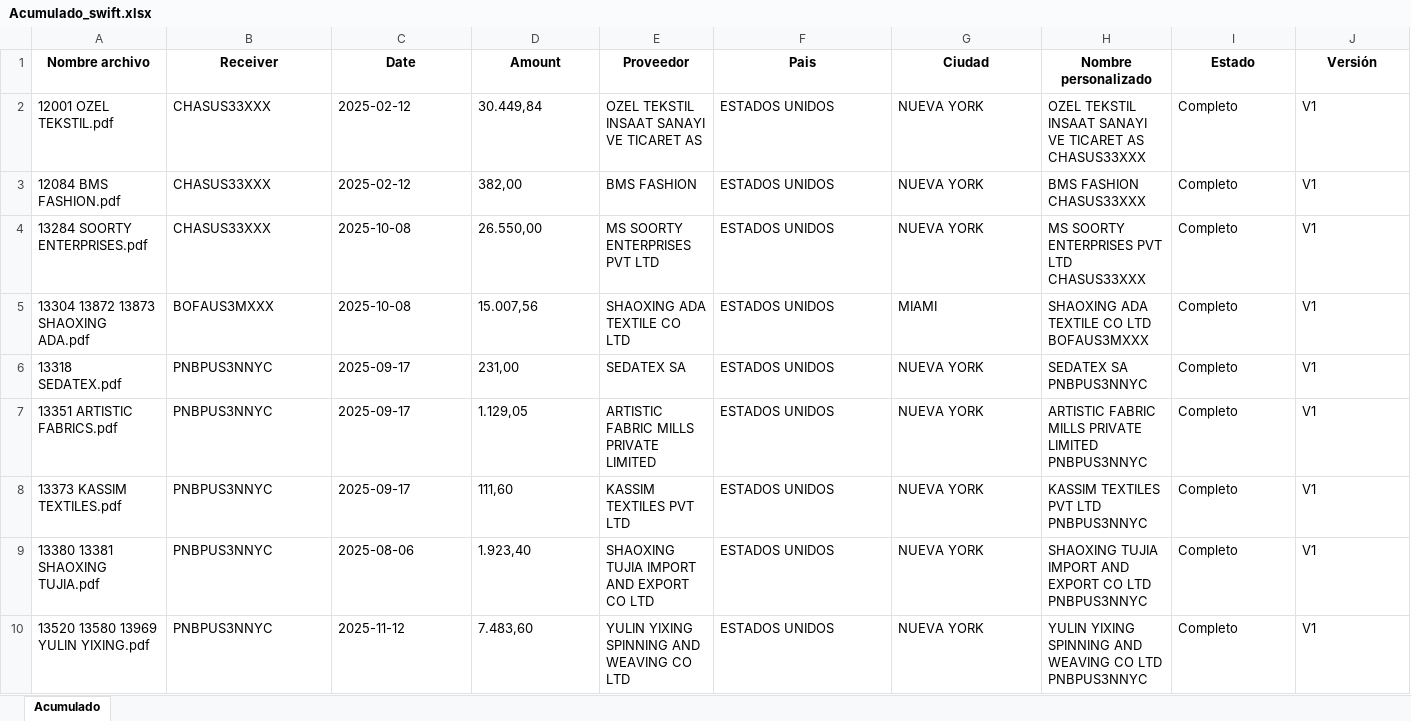
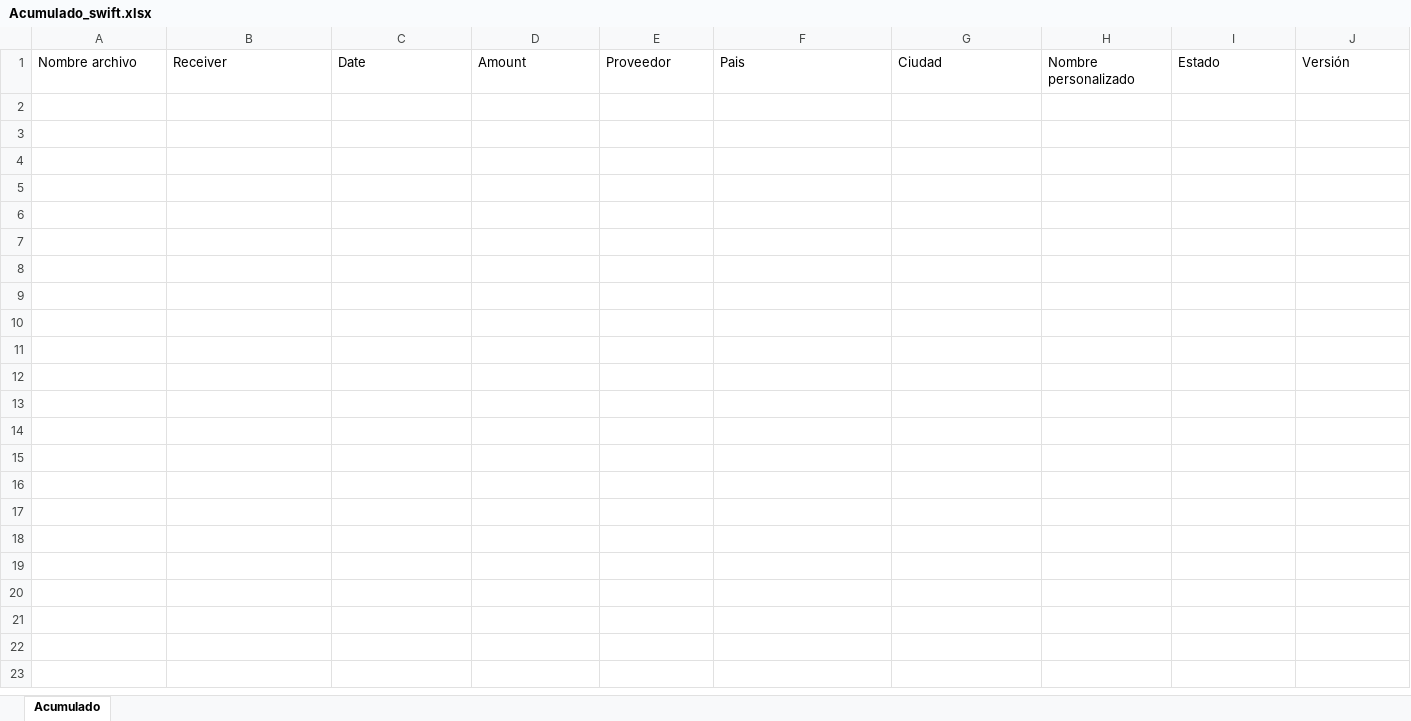
Before and after one commit to Wilwonka06/Origen_destino_DIAN, an Excel workbook: resultados/Acumulado_swift.xlsx, sheet Acumulado, drawn as a sheet; only a part is shown; values as stored, in another font and other column widths than the file's, no borders; rows hold the shown columns only; the diff covers the shown part only; the diff names each change by its address in the sheet, - before the commit and + after, or states it on an @@ line.

```diff
--- a/resultados/Acumulado_swift.xlsx (sheet Acumulado)
+++ b/resultados/Acumulado_swift.xlsx (sheet Acumulado)
@@ A1:J1 bold: on → off, alignment: center → left @@
-row 2: 12001 OZEL TEKSTIL.pdf | CHASUS33XXX | 2025-02-12 | 30.449,84 | OZEL TEKSTIL INSAAT SANAYI VE TICARET AS | ESTADOS UNIDOS | NUEVA YORK | OZEL TEKSTIL INSAAT SANAYI VE TICARET AS CHASUS33XXX | Completo | V1
-row 3: 12084 BMS FASHION.pdf | CHASUS33XXX | 2025-02-12 | 382,00 | BMS FASHION | ESTADOS UNIDOS | NUEVA YORK | BMS FASHION CHASUS33XXX | Completo | V1
-row 4: 13284 SOORTY ENTERPRISES.pdf | CHASUS33XXX | 2025-10-08 | 26.550,00 | MS SOORTY ENTERPRISES PVT LTD | ESTADOS UNIDOS | NUEVA YORK | MS SOORTY ENTERPRISES PVT LTD CHASUS33XXX | Completo | V1
-row 5: 13304 13872 13873 SHAOXING ADA.pdf | BOFAUS3MXXX | 2025-10-08 | 15.007,56 | SHAOXING ADA TEXTILE CO LTD | ESTADOS UNIDOS | MIAMI | SHAOXING ADA TEXTILE CO LTD BOFAUS3MXXX | Completo | V1
-row 6: 13318 SEDATEX.pdf | PNBPUS3NNYC | 2025-09-17 | 231,00 | SEDATEX SA | ESTADOS UNIDOS | NUEVA YORK | SEDATEX SA PNBPUS3NNYC | Completo | V1
-row 7: 13351 ARTISTIC FABRICS.pdf | PNBPUS3NNYC | 2025-09-17 | 1.129,05 | ARTISTIC FABRIC MILLS PRIVATE LIMITED | ESTADOS UNIDOS | NUEVA YORK | ARTISTIC FABRIC MILLS PRIVATE LIMITED PNBPUS3NNYC | Completo | V1
-row 8: 13373 KASSIM TEXTILES.pdf | PNBPUS3NNYC | 2025-09-17 | 111,60 | KASSIM TEXTILES PVT LTD | ESTADOS UNIDOS | NUEVA YORK | KASSIM TEXTILES PVT LTD PNBPUS3NNYC | Completo | V1
-row 9: 13380 13381 SHAOXING TUJIA.pdf | PNBPUS3NNYC | 2025-08-06 | 1.923,40 | SHAOXING TUJIA IMPORT AND EXPORT CO LTD | ESTADOS UNIDOS | NUEVA YORK | SHAOXING TUJIA IMPORT AND EXPORT CO LTD PNBPUS3NNYC | Completo | V1
-row 10: 13520 13580 13969 YULIN YIXING.pdf | PNBPUS3NNYC | 2025-11-12 | 7.483,60 | YULIN YIXING SPINNING AND WEAVING CO LTD | ESTADOS UNIDOS | NUEVA YORK | YULIN YIXING SPINNING AND WEAVING CO LTD PNBPUS3NNYC | Completo | V1
```
Also changed, not shown: 20 removed rows and cell formats elsewhere in this sheet, Dbs/origenDestino.xlsx, resultados/Swift_completos.xlsx, 47 other files.
